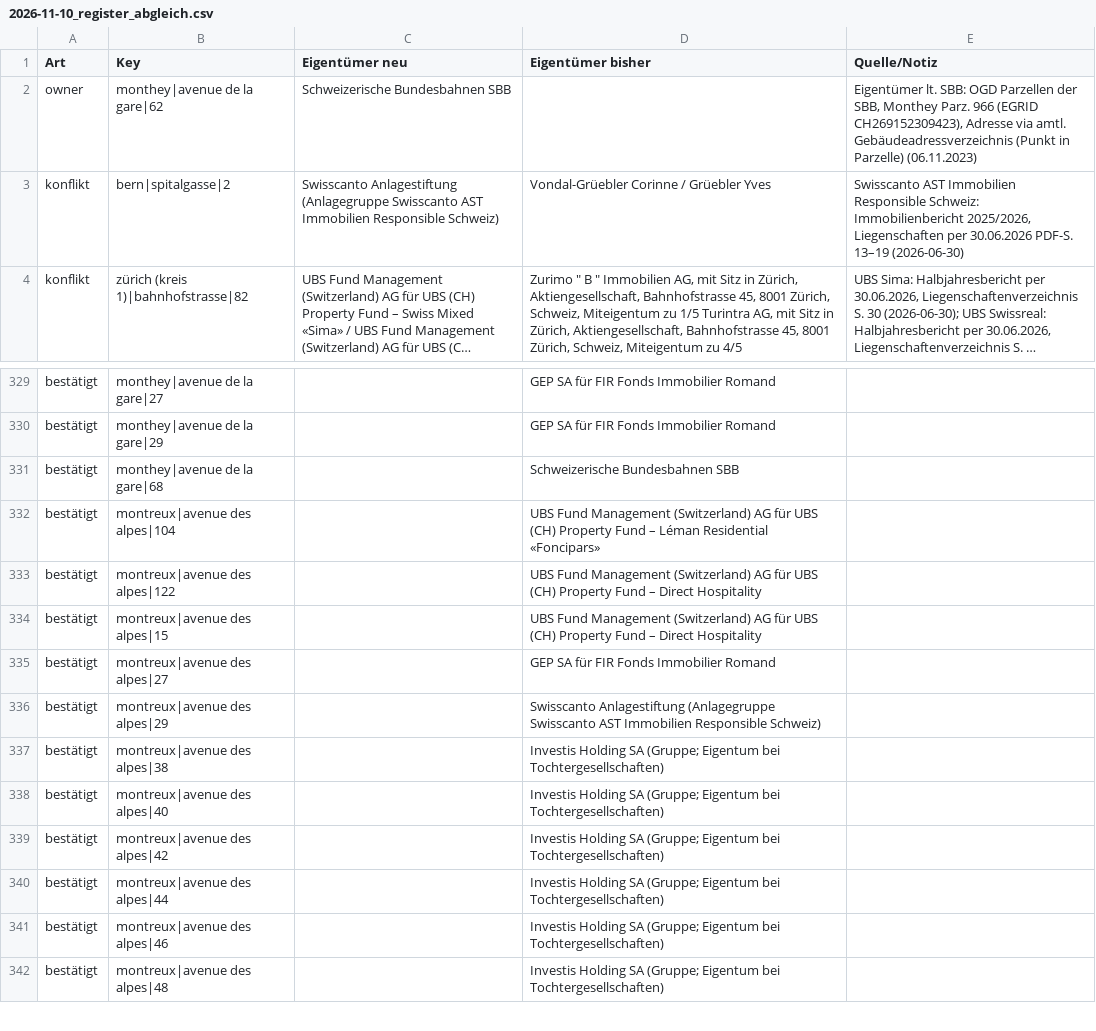
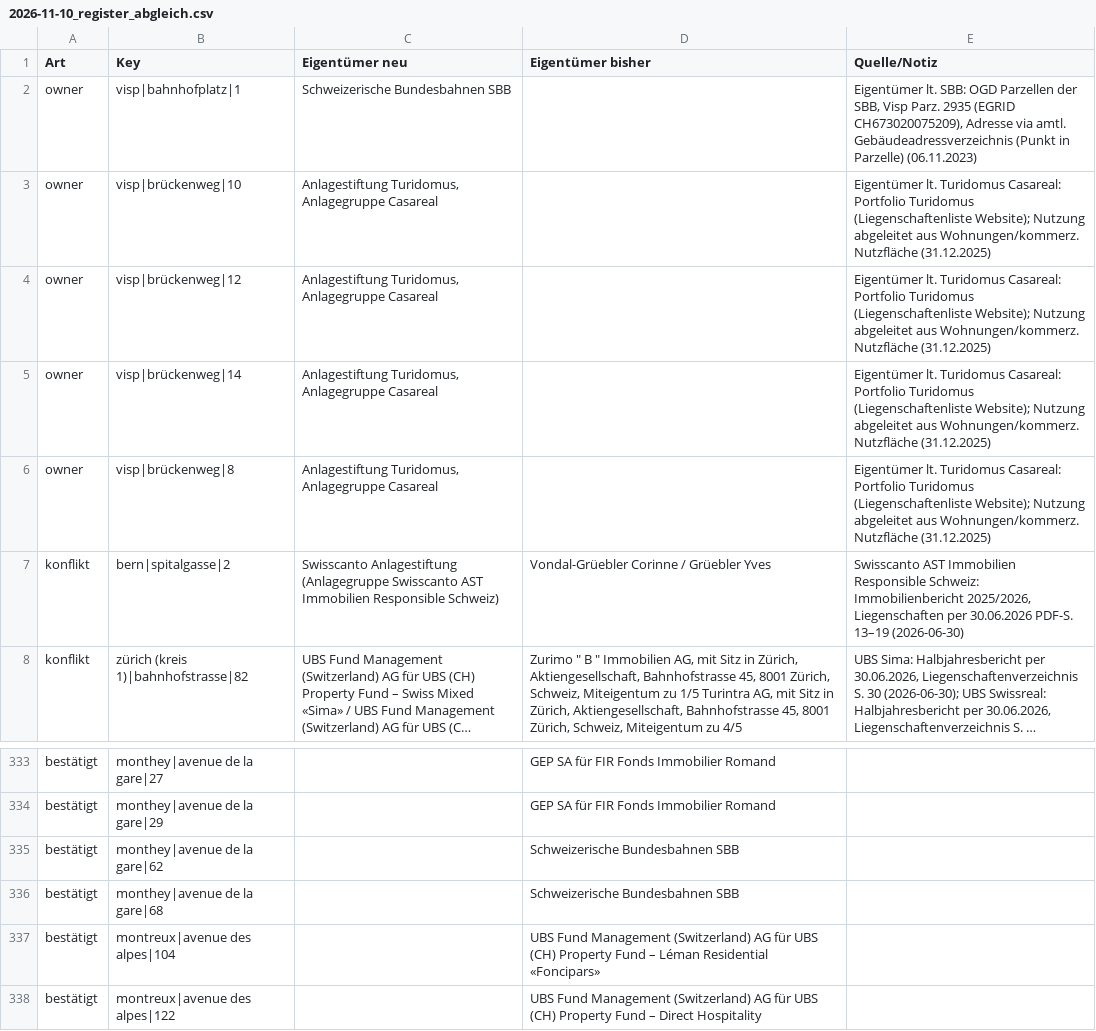
Before and after one commit to kaito-blip/retail-map, a CSV file: tools/berichte/2026-11-10_register_abgleich.csv, drawn as a sheet; only a part is shown, gaps mark what is left out; the shorter side is filled out with more unchanged rows; long unchanged cells end in ….

Commit message:
Visp: Kantonsstrasse (Kern), Bahnhofplatz und Brückenweg ergänzt, 23 GWR-Adressen per EXTRA, 135 Adressen, 39 neue Mieter, Turidomus Brückenweg 8-14, SBB Bahnhofplatz 1, Parzellen, Anfrageliste VS, Grundbuchamt Brig verifiziert

```diff
--- a/tools/berichte/2026-11-10_register_abgleich.csv
+++ b/tools/berichte/2026-11-10_register_abgleich.csv
@@ -1,3 +1,7 @@
 Art;Key;Eigentümer neu;Eigentümer bisher;Quelle/Notiz
-owner;monthey|avenue de la gare|62;Schweizerische Bundesbahnen SBB;;Eigentümer lt. SBB: OGD Parzellen der SBB, Monthey Parz. 966 (EGRID CH269152309423), Adresse via amtl. Gebäudeadressverzeichnis (Punkt in Parzelle) (06.11.2023)
+owner;visp|bahnhofplatz|1;Schweizerische Bundesbahnen SBB;;Eigentümer lt. SBB: OGD Parzellen der SBB, Visp Parz. 2935 (EGRID CH673020075209), Adresse via amtl. Gebäudeadressverzeichnis (Punkt in Parzelle) (06.11.2023)
+owner;visp|brückenweg|10;Anlagestiftung Turidomus, Anlagegruppe Casareal;;"Eigentümer lt. Turidomus Casareal: Portfolio Turidomus (Liegenschaftenliste Website); Nutzung abgeleitet aus Wohnungen/kommerz. Nutzfläche (31.12.2025)"
+owner;visp|brückenweg|12;Anlagestiftung Turidomus, Anlagegruppe Casareal;;"Eigentümer lt. Turidomus Casareal: Portfolio Turidomus (Liegenschaftenliste Website); Nutzung abgeleitet aus Wohnungen/kommerz. Nutzfläche (31.12.2025)"
+owner;visp|brückenweg|14;Anlagestiftung Turidomus, Anlagegruppe Casareal;;"Eigentümer lt. Turidomus Casareal: Portfolio Turidomus (Liegenschaftenliste Website); Nutzung abgeleitet aus Wohnungen/kommerz. Nutzfläche (31.12.2025)"
+owner;visp|brückenweg|8;Anlagestiftung Turidomus, Anlagegruppe Casareal;;"Eigentümer lt. Turidomus Casareal: Portfolio Turidomus (Liegenschaftenliste Website); Nutzung abgeleitet aus Wohnungen/kommerz. Nutzfläche (31.12.2025)"
 konflikt;bern|spitalgasse|2;Swisscanto Anlagestiftung (Anlagegruppe Swisscanto AST Immobilien Responsible Schweiz);Vondal-Grüebler Corinne / Grüebler Yves;Swisscanto AST Immobilien Responsible Schweiz: Immobilienbericht 2025/2026, Liegenschaften per 30.06.2026 PDF-S. 13–19 (2026-06-30)
@@ -330,2 +334,3 @@ bestätigt;monthey|avenue de la gare|27;;GEP SA für FIR Fonds Immobilier Romand
 bestätigt;monthey|avenue de la gare|29;;GEP SA für FIR Fonds Immobilier Romand;
+bestätigt;monthey|avenue de la gare|62;;Schweizerische Bundesbahnen SBB;
 bestätigt;monthey|avenue de la gare|68;;Schweizerische Bundesbahnen SBB;
```
Also changed, not shown: 5 other files.
